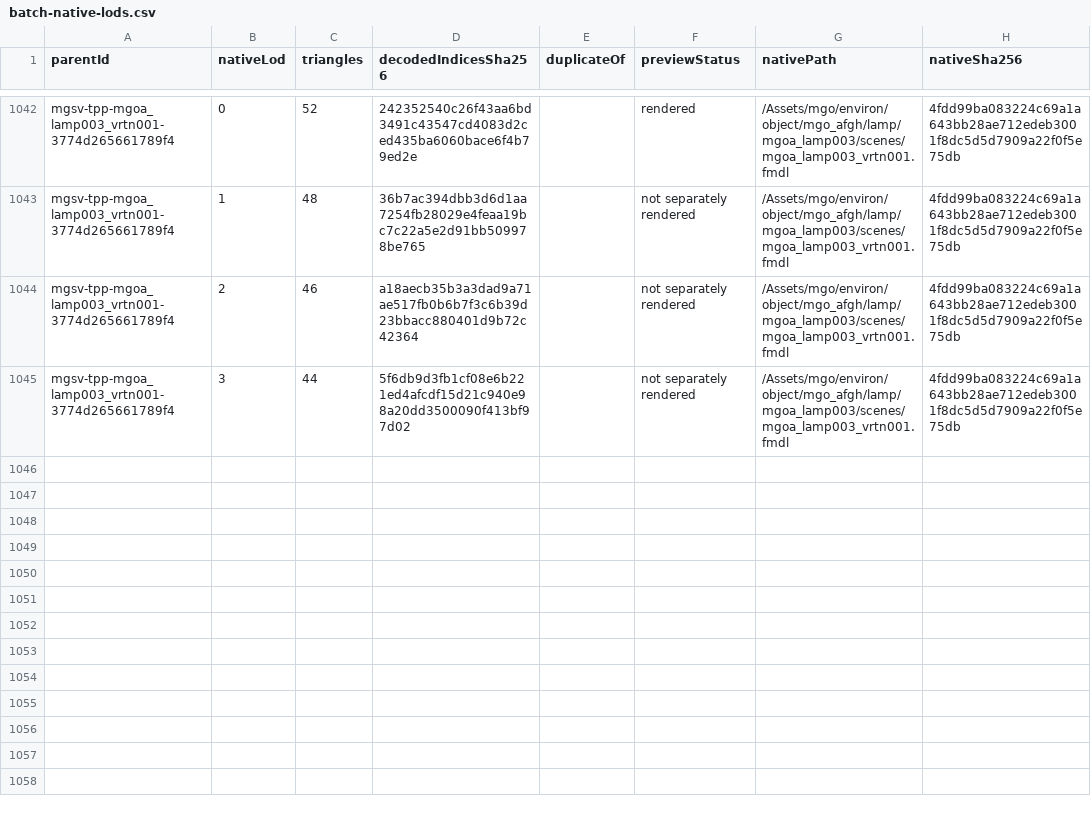
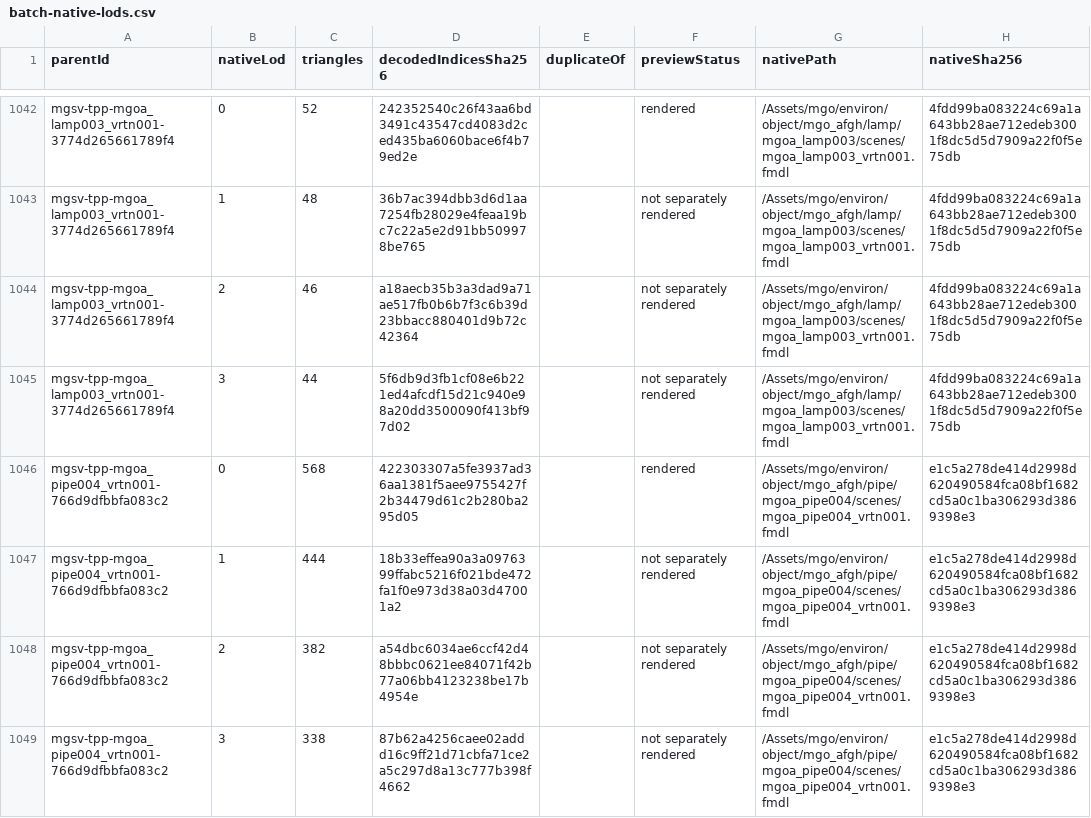
Before and after one commit to arsenal-pt/immersive-mother-base, a CSV file: research/asset-library/batch-native-lods.csv, drawn as a sheet; only a part is shown, gaps mark what is left out; the diff names each change by its address in the sheet, - before the commit and + after, or states it on an @@ line.

```diff
--- a/research/asset-library/batch-native-lods.csv
+++ b/research/asset-library/batch-native-lods.csv
+row 1046: mgsv-tpp-mgoa_pipe004_vrtn001-766d9dfbbfa083c2 | 0 | 568 | 422303307a5fe3937ad36aa1381f5aee9755427f2b34479d61c2b280ba295d05 |  | rendered | /Assets/mgo/environ/object/mgo_afgh/pipe/mgoa_pipe004/scenes/mgoa_pipe004_vrtn001.fmdl | e1c5a278de414d2998d620490584fca08bf1682cd5a0c1ba306293d3869398e3
+row 1047: mgsv-tpp-mgoa_pipe004_vrtn001-766d9dfbbfa083c2 | 1 | 444 | 18b33effea90a3a0976399ffabc5216f021bde472fa1f0e973d38a03d47001a2 |  | not separately rendered | /Assets/mgo/environ/object/mgo_afgh/pipe/mgoa_pipe004/scenes/mgoa_pipe004_vrtn001.fmdl | e1c5a278de414d2998d620490584fca08bf1682cd5a0c1ba306293d3869398e3
+row 1048: mgsv-tpp-mgoa_pipe004_vrtn001-766d9dfbbfa083c2 | 2 | 382 | a54dbc6034ae6ccf42d48bbbc0621ee84071f42b77a06bb4123238be17b4954e |  | not separately rendered | /Assets/mgo/environ/object/mgo_afgh/pipe/mgoa_pipe004/scenes/mgoa_pipe004_vrtn001.fmdl | e1c5a278de414d2998d620490584fca08bf1682cd5a0c1ba306293d3869398e3
+row 1049: mgsv-tpp-mgoa_pipe004_vrtn001-766d9dfbbfa083c2 | 3 | 338 | 87b62a4256caee02addd16c9ff21d71cbfa71ce2a5c297d8a13c777b398f4662 |  | not separately rendered | /Assets/mgo/environ/object/mgo_afgh/pipe/mgoa_pipe004/scenes/mgoa_pipe004_vrtn001.fmdl | e1c5a278de414d2998d620490584fca08bf1682cd5a0c1ba306293d3869398e3
```
Also changed, not shown: research/asset-library/catalogue.csv, research/asset-library/display-catalogue.csv, 12 other files.
